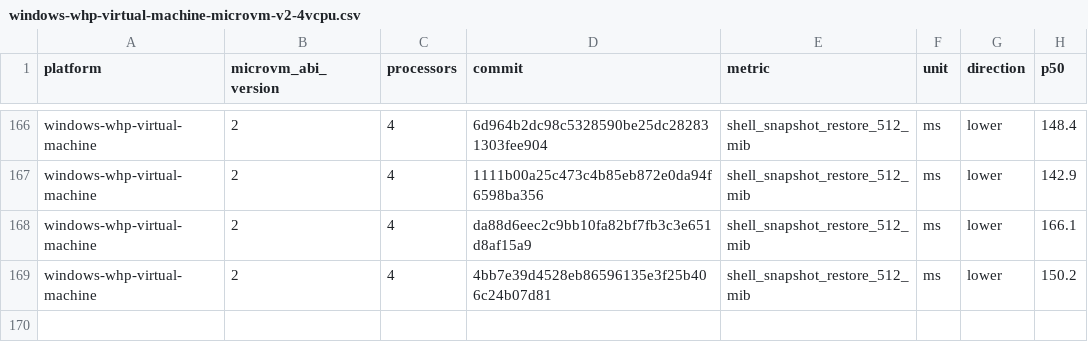
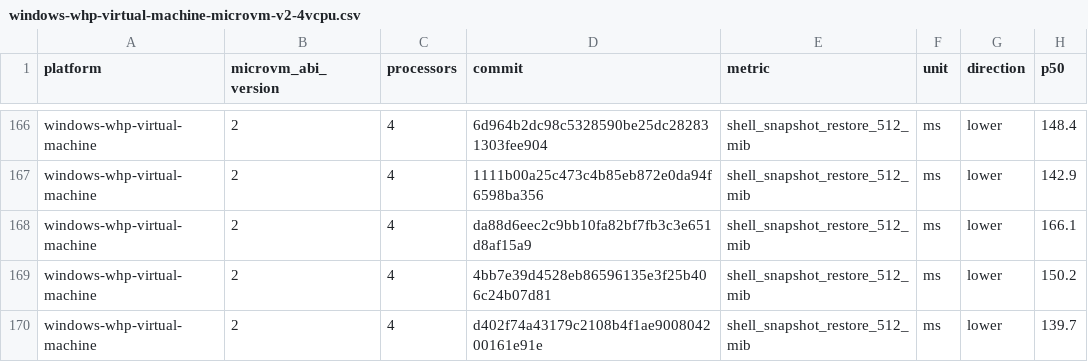
Before and after one commit to 56steve/nvx, a CSV file: data/windows-whp-virtual-machine-microvm-v2-4vcpu.csv, drawn as a sheet; only a part is shown, gaps mark what is left out.

```diff
--- a/data/windows-whp-virtual-machine-microvm-v2-4vcpu.csv
+++ b/data/windows-whp-virtual-machine-microvm-v2-4vcpu.csv
@@ -169 +169,2 @@ windows-whp-virtual-machine,2,4,da88d6eec2c9bb10fa82bf7fb3c3e651d8af15a9,shell_s
 windows-whp-virtual-machine,2,4,4bb7e39d4528eb86596135e3f25b406c24b07d81,shell_snapshot_restore_512_mib,ms,lower,150.2
+windows-whp-virtual-machine,2,4,d402f74a43179c2108b4f1ae900804200161e91e,shell_snapshot_restore_512_mib,ms,lower,139.7
```
Also changed, not shown: data/linux-kvm-virtual-machine-microvm-v2-1vcpu.csv, data/linux-mshv-virtual-machine-microvm-v2-1vcpu.csv, 9 other files.
